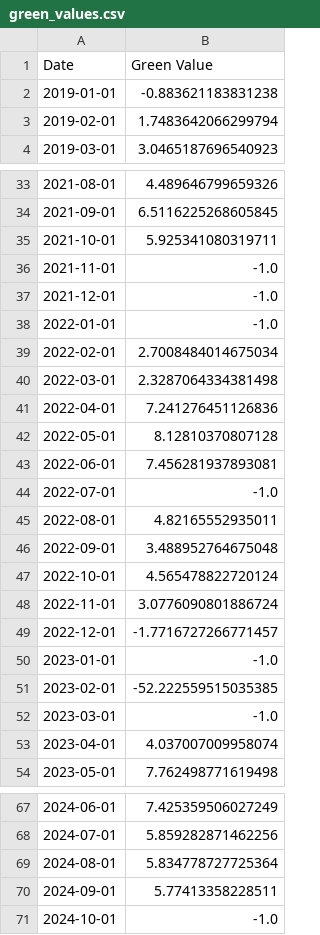
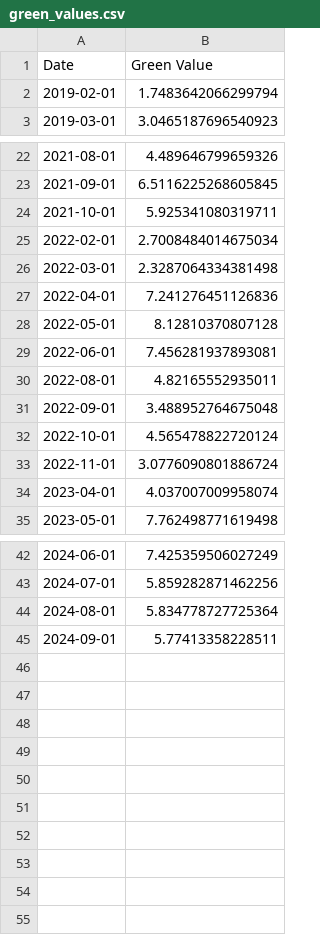
Before and after one commit to Umweltdatenschule/Umweltdashboard-Bielefeld, a CSV file: src/data/green_values.csv, drawn as a sheet; only a part is shown, gaps mark what is left out; the diff covers the shown part only; the diff names each change by its address in the sheet, - before the commit and + after, or states it on an @@ line.

```diff
--- a/src/data/green_values.csv
+++ b/src/data/green_values.csv
-row 2: 2019-01-01 | -0.883621183831238
-row 36: 2021-11-01 | -1.0
-row 37: 2021-12-01 | -1.0
-row 38: 2022-01-01 | -1.0
-row 44: 2022-07-01 | -1.0
-row 49: 2022-12-01 | -1.7716727266771457
-row 50: 2023-01-01 | -1.0
-row 51: 2023-02-01 | -52.222559515035385
-row 52: 2023-03-01 | -1.0
-row 71: 2024-10-01 | -1.0
```
Also changed, not shown: 16 removed rows elsewhere in this file.
